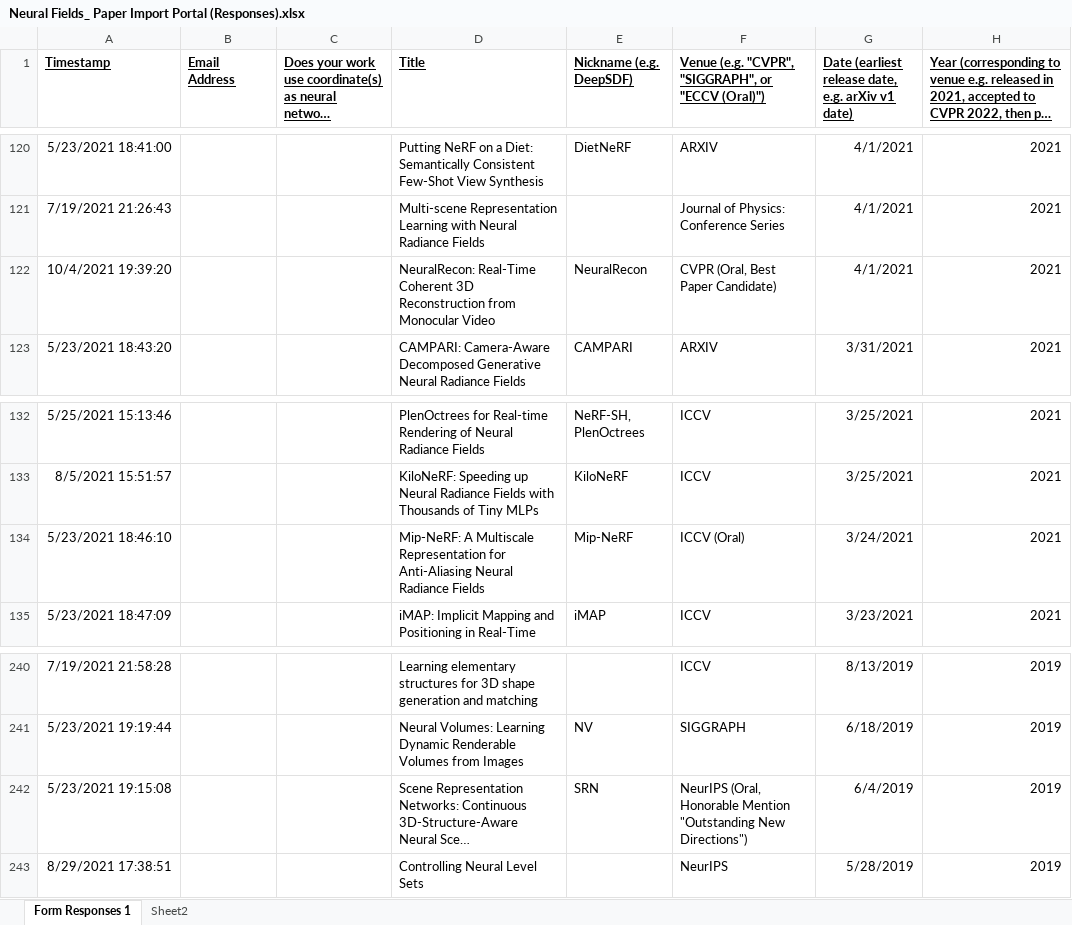
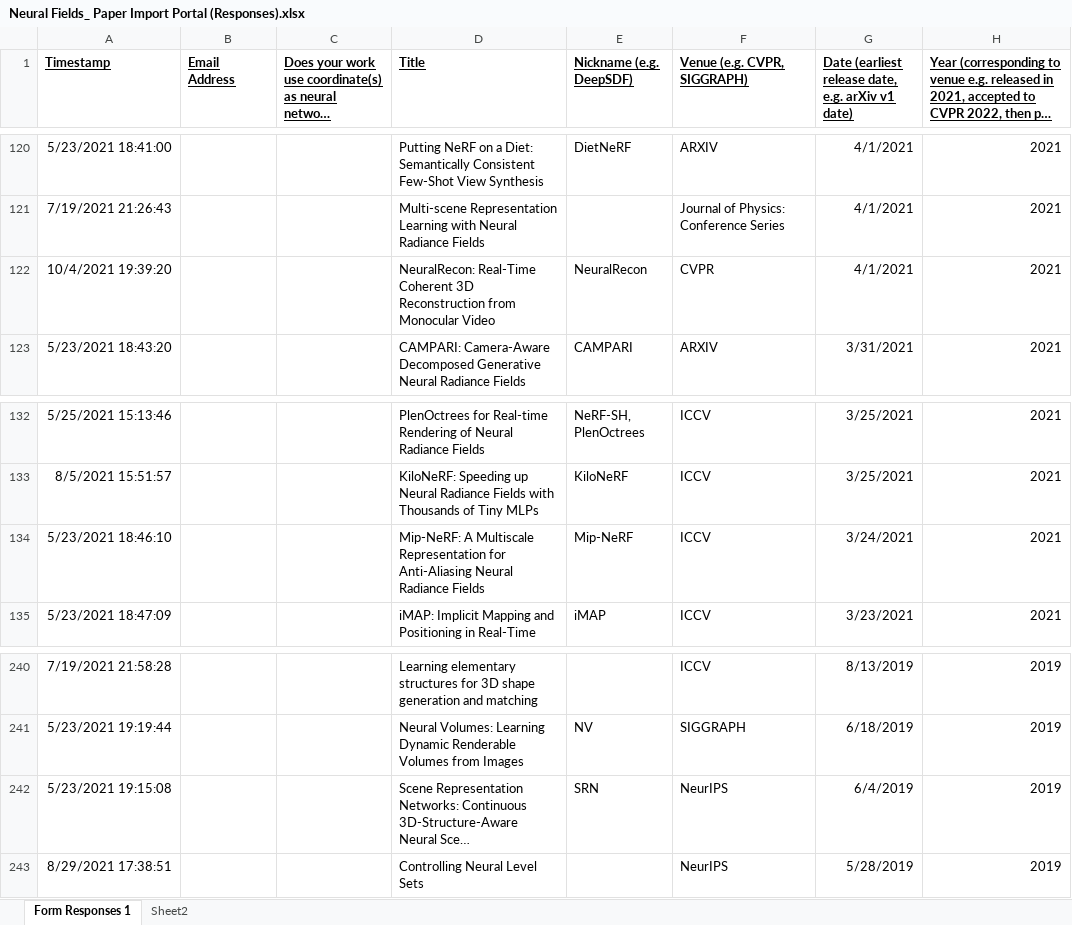
Before and after one commit to brownvc/neural-fields-review, an Excel workbook: scripts/Neural Fields_ Paper Import Portal (Responses).xlsx, sheet Form Responses 1, drawn as a sheet; only a part is shown, gaps mark what is left out; long unchanged cells end in …; values as stored, in another font and other column widths than the file's, no borders; charts and pictures not drawn; the diff covers the shown part only; the diff names each change by its address in the sheet, - before the commit and + after, or states it on an @@ line.

```diff
--- a/scripts/Neural Fields_ Paper Import Portal (Responses).xlsx (sheet Form Responses 1)
+++ b/scripts/Neural Fields_ Paper Import Portal (Responses).xlsx (sheet Form Responses 1)
-F1: Venue (e.g. "CVPR", "SIGGRAPH", or "ECCV (Oral)")
+F1: Venue (e.g. CVPR, SIGGRAPH)
-F122 (Venue (e.g. CVPR, SIGGRAPH)): CVPR (Oral, Best Paper Candidate)
+F122 (Venue (e.g. CVPR, SIGGRAPH)): CVPR
-F134 (Venue (e.g. CVPR, SIGGRAPH)): ICCV (Oral)
+F134 (Venue (e.g. CVPR, SIGGRAPH)): ICCV
-F242 (Venue (e.g. CVPR, SIGGRAPH)): NeurIPS (Oral, Honorable Mention "Outstanding New Directions")
+F242 (Venue (e.g. CVPR, SIGGRAPH)): NeurIPS
```
Also changed, not shown: 16 edited cells elsewhere in this sheet, 3 other files.
